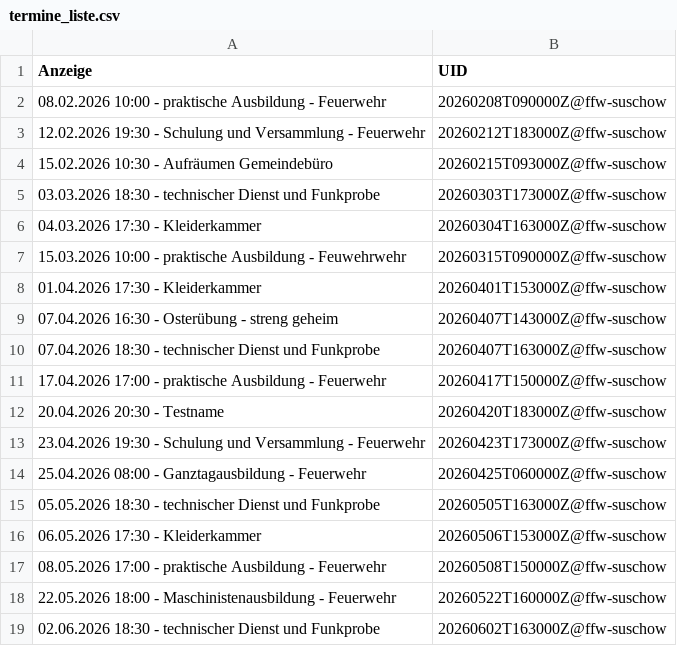
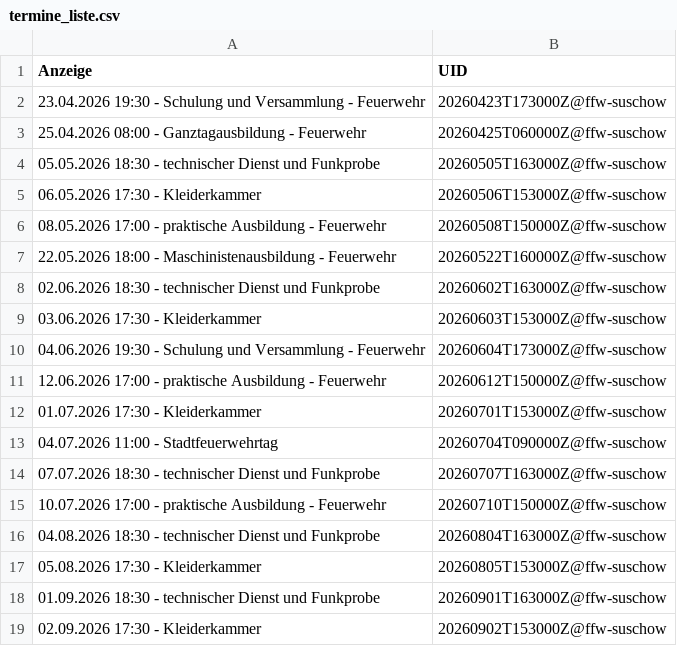
Before and after one commit to david-ffw-suschow/termine_dorfleben_suschow, a CSV file: termine_liste.csv, drawn as a sheet; only a part is shown; the shorter side is filled out with more unchanged rows.

```diff
--- a/termine_liste.csv
+++ b/termine_liste.csv
@@ -1,13 +1,2 @@
 Anzeige,UID
-08.02.2026 10:00 - praktische Ausbildung - Feuerwehr,20260208T090000Z@ffw-suschow
-12.02.2026 19:30 - Schulung und Versammlung - Feuerwehr,20260212T183000Z@ffw-suschow
-15.02.2026 10:30 - Aufräumen Gemeindebüro,20260215T093000Z@ffw-suschow
-03.03.2026 18:30 - technischer Dienst und Funkprobe,20260303T173000Z@ffw-suschow
-04.03.2026 17:30 - Kleiderkammer,20260304T163000Z@ffw-suschow
-15.03.2026 10:00 - praktische Ausbildung - Feuwehrwehr,20260315T090000Z@ffw-suschow
-01.04.2026 17:30 - Kleiderkammer,20260401T153000Z@ffw-suschow
-07.04.2026 16:30 - Osterübung - streng geheim,20260407T143000Z@ffw-suschow
-07.04.2026 18:30 - technischer Dienst und Funkprobe,20260407T163000Z@ffw-suschow
-17.04.2026 17:00 - praktische Ausbildung - Feuerwehr,20260417T150000Z@ffw-suschow
-20.04.2026 20:30 - Testname,20260420T183000Z@ffw-suschow
 23.04.2026 19:30 - Schulung und Versammlung - Feuerwehr,20260423T173000Z@ffw-suschow
```
Also changed, not shown: 1 other file.
